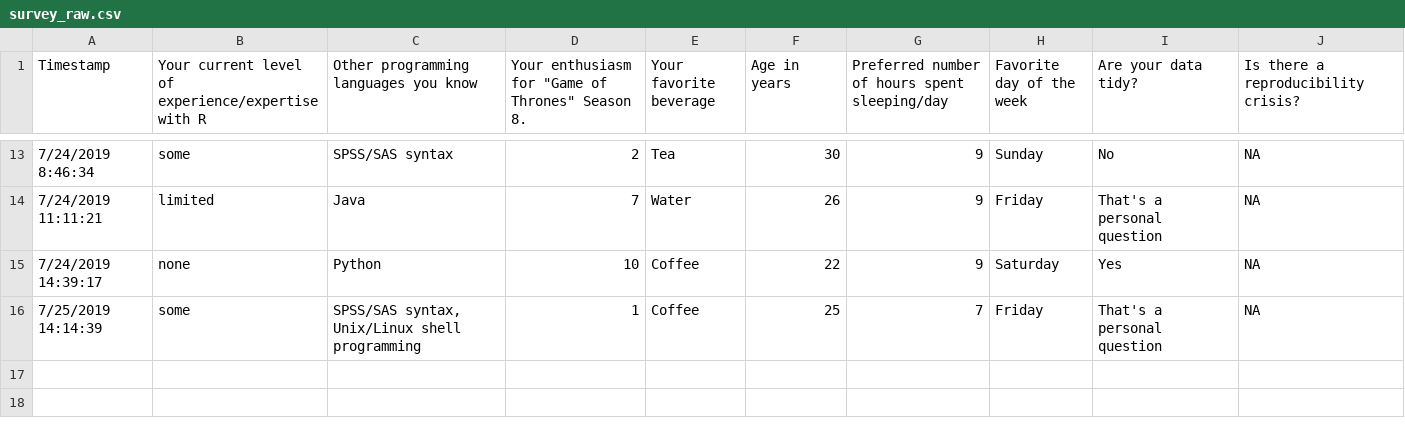
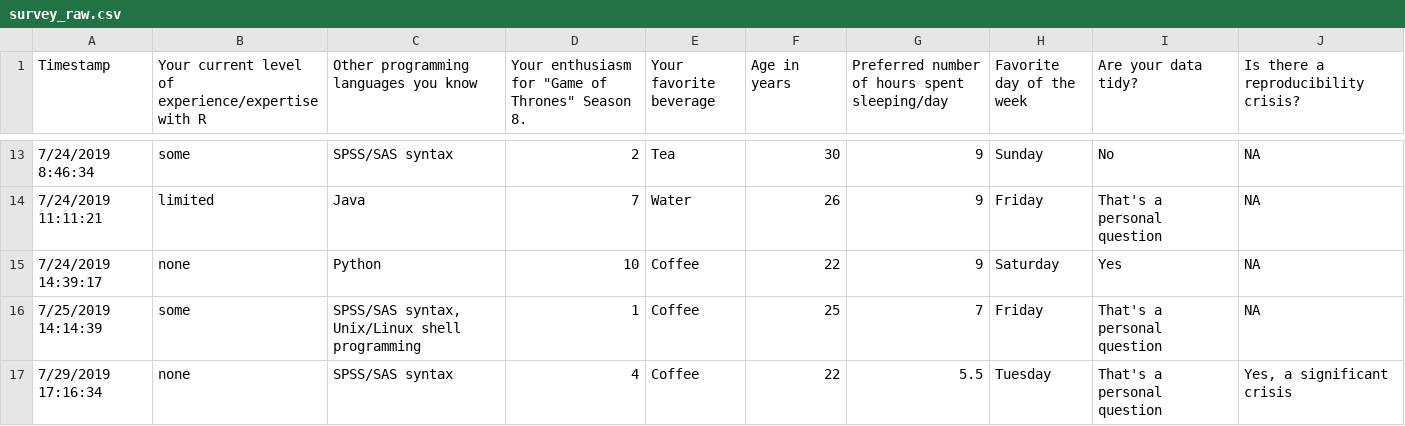
Before and after one commit to psu-psychology/r-bootcamp-2019, a CSV file: data/csv/survey_raw.csv, drawn as a sheet; only a part is shown, gaps mark what is left out; the diff names each change by its address in the sheet, - before the commit and + after, or states it on an @@ line.

```diff
--- a/data/csv/survey_raw.csv
+++ b/data/csv/survey_raw.csv
+row 17: 7/29/2019 17:16:34 | none | SPSS/SAS syntax | 4 | Coffee | 22 | 5.5 | Tuesday | That's a personal question | Yes, a significant crisis
```
Also changed, not shown: data/csv/registrants.csv, docs/data/csv/registrants.csv, 17 other files.
